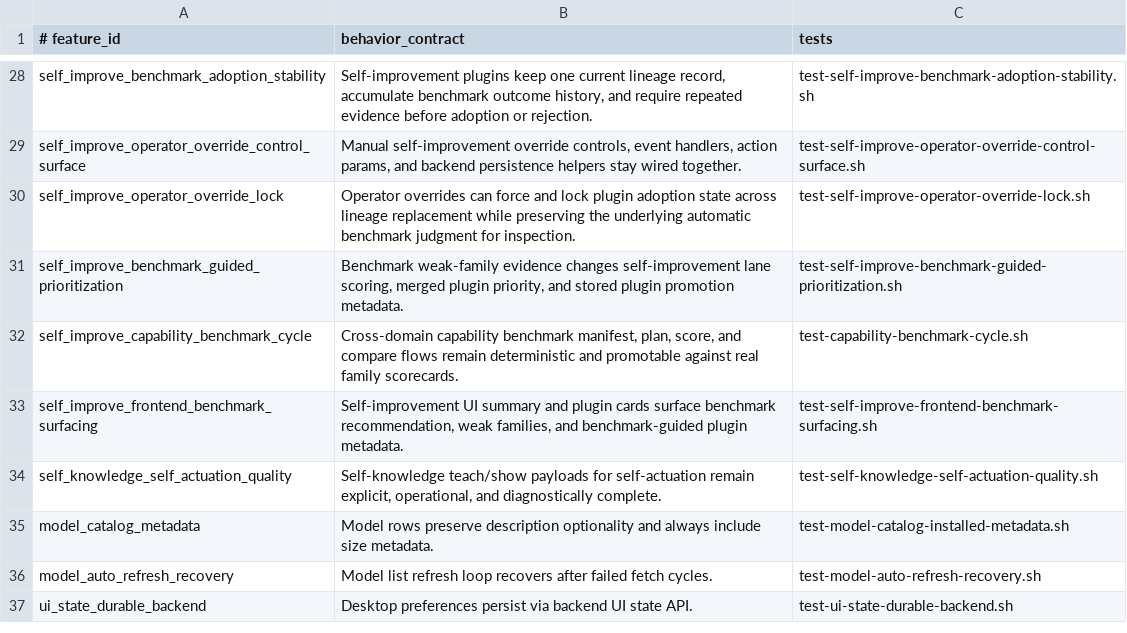
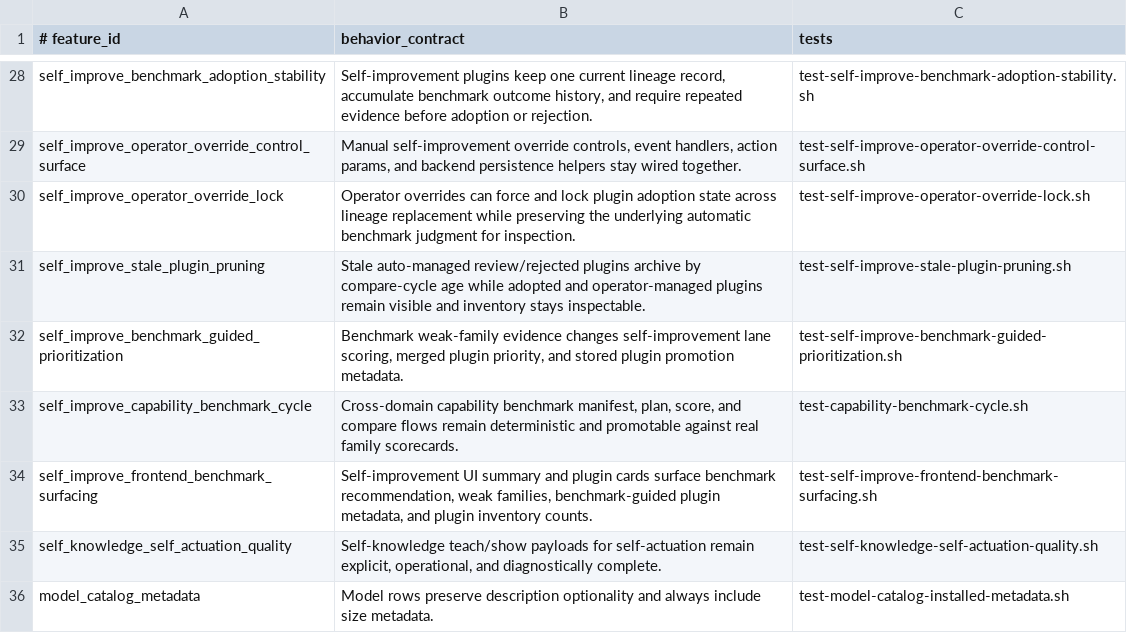
Before and after one commit to andersaamodt/artificer, a TSV file: tools/release/feature-coverage-matrix.tsv, drawn as a sheet; only a part is shown, gaps mark what is left out; the shorter side is filled out with more unchanged rows.

Commit message:
Archive stale self-improvement plugins by benchmark age

```diff
--- a/tools/release/feature-coverage-matrix.tsv
+++ b/tools/release/feature-coverage-matrix.tsv
@@ -30,5 +30,6 @@ self_improve_operator_override_control_surface	Manual self-improvement override
 self_improve_operator_override_lock	Operator overrides can force and lock plugin adoption state across lineage replacement while preserving the underlying automatic benchmark judgment for inspection.	test-self-improve-operator-override-lock.sh
+self_improve_stale_plugin_pruning	Stale auto-managed review/rejected plugins archive by compare-cycle age while adopted and operator-managed plugins remain visible and inventory stays inspectable.	test-self-improve-stale-plugin-pruning.sh
 self_improve_benchmark_guided_prioritization	Benchmark weak-family evidence changes self-improvement lane scoring, merged plugin priority, and stored plugin promotion metadata.	test-self-improve-benchmark-guided-prioritization.sh
 self_improve_capability_benchmark_cycle	Cross-domain capability benchmark manifest, plan, score, and compare flows remain deterministic and promotable against real family scorecards.	test-capability-benchmark-cycle.sh
-self_improve_frontend_benchmark_surfacing	Self-improvement UI summary and plugin cards surface benchmark recommendation, weak families, and benchmark-guided plugin metadata.	test-self-improve-frontend-benchmark-surfacing.sh
+self_improve_frontend_benchmark_surfacing	Self-improvement UI summary and plugin cards surface benchmark recommendation, weak families, benchmark-guided plugin metadata, and plugin inventory counts.	test-self-improve-frontend-benchmark-surfacing.sh
 self_knowledge_self_actuation_quality	Self-knowledge teach/show payloads for self-actuation remain explicit, operational, and diagnostically complete.	test-self-knowledge-self-actuation-quality.sh
```
Also changed, not shown: 7 other files.
